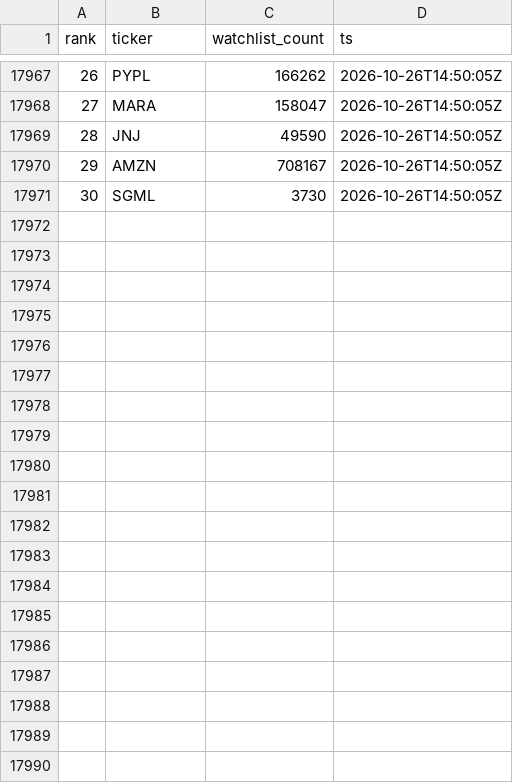
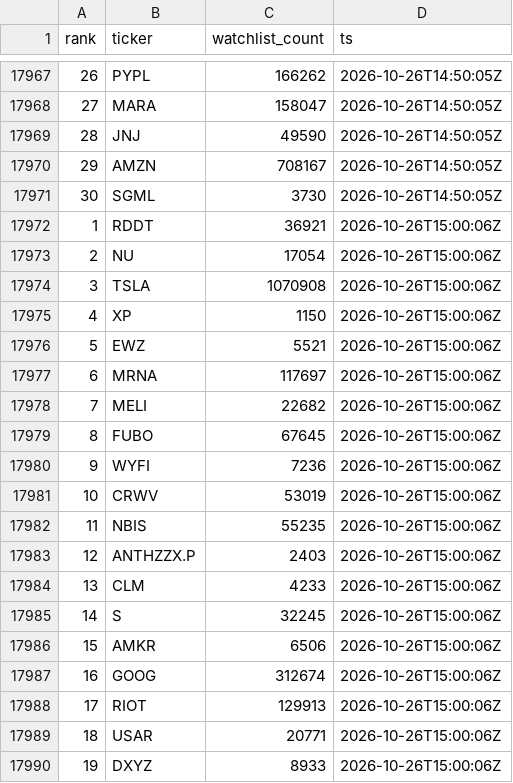
Before and after one commit to virgolaema/pump-search, a CSV file: data/st_trending.csv, drawn as a sheet; only a part is shown, gaps mark what is left out; the diff covers the shown part only.

Commit message:
data: collect 2026-10-26T15:00:58Z

```diff
--- a/data/st_trending.csv
+++ b/data/st_trending.csv
@@ -17971 +17971,20 @@ rank,ticker,watchlist_count,ts
 30,SGML,3730,2026-10-26T14:50:05Z
+1,RDDT,36921,2026-10-26T15:00:06Z
+2,NU,17054,2026-10-26T15:00:06Z
+3,TSLA,1070908,2026-10-26T15:00:06Z
+4,XP,1150,2026-10-26T15:00:06Z
+5,EWZ,5521,2026-10-26T15:00:06Z
+6,MRNA,117697,2026-10-26T15:00:06Z
+7,MELI,22682,2026-10-26T15:00:06Z
+8,FUBO,67645,2026-10-26T15:00:06Z
+9,WYFI,7236,2026-10-26T15:00:06Z
+10,CRWV,53019,2026-10-26T15:00:06Z
+11,NBIS,55235,2026-10-26T15:00:06Z
+12,ANTHZZX.P,2403,2026-10-26T15:00:06Z
+13,CLM,4233,2026-10-26T15:00:06Z
+14,S,32245,2026-10-26T15:00:06Z
+15,AMKR,6506,2026-10-26T15:00:06Z
+16,GOOG,312674,2026-10-26T15:00:06Z
+17,RIOT,129913,2026-10-26T15:00:06Z
+18,USAR,20771,2026-10-26T15:00:06Z
+19,DXYZ,8933,2026-10-26T15:00:06Z
```
Also changed, not shown: 11 added rows elsewhere in this file, data/hotlist.csv, data/runlog.csv, 2 other files.
